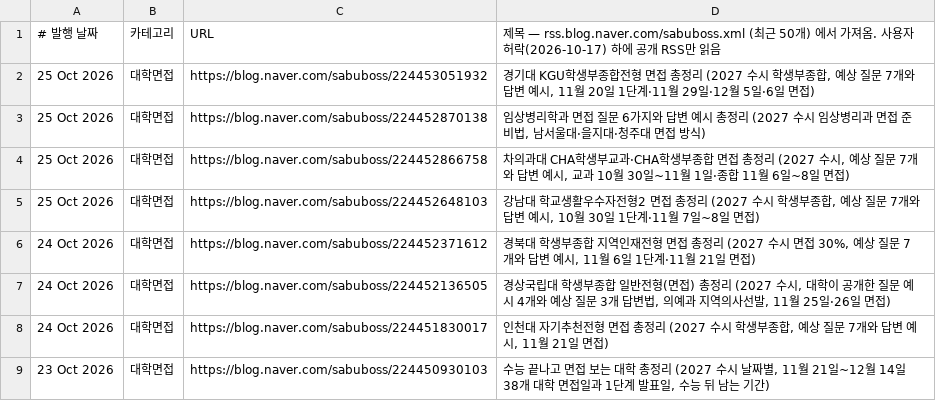
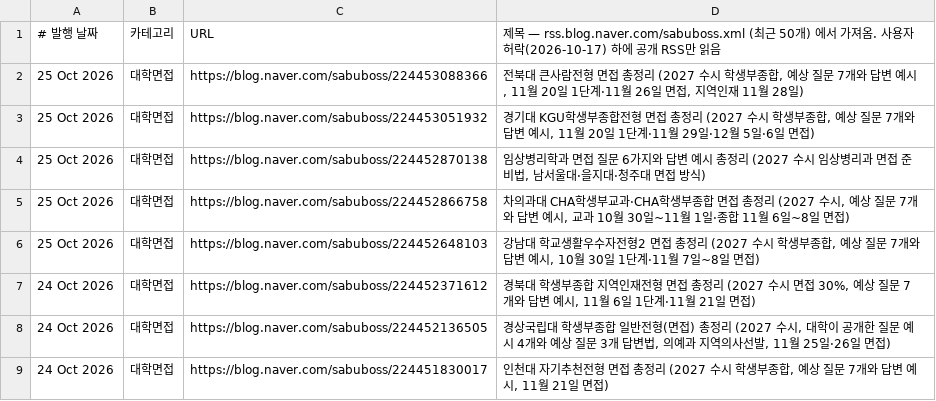
Before and after one commit to sabuboss/mjgak, a TSV file: docs/promo/blog-urls.tsv, drawn as a sheet; only a part is shown; the shorter side is filled out with more unchanged rows.

```diff
--- a/docs/promo/blog-urls.tsv
+++ b/docs/promo/blog-urls.tsv
@@ -1,2 +1,3 @@
 # 발행 날짜	카테고리	URL	제목 — rss.blog.naver.com/sabuboss.xml (최근 50개) 에서 가져옴. 사용자 허락(2026-10-17) 하에 공개 RSS만 읽음
+25 Oct 2026	대학면접	https://blog.naver.com/sabuboss/224453088366	전북대 큰사람전형 면접 총정리 (2027 수시 학생부종합, 예상 질문 7개와 답변 예시, 11월 20일 1단계·11월 26일 면접, 지역인재 11월 28일)
 25 Oct 2026	대학면접	https://blog.naver.com/sabuboss/224453051932	경기대 KGU학생부종합전형 면접 총정리 (2027 수시 학생부종합, 예상 질문 7개와 답변 예시, 11월 20일 1단계·11월 29일·12월 5일·6일 면접)
```
Also changed, not shown: 3 other files.
